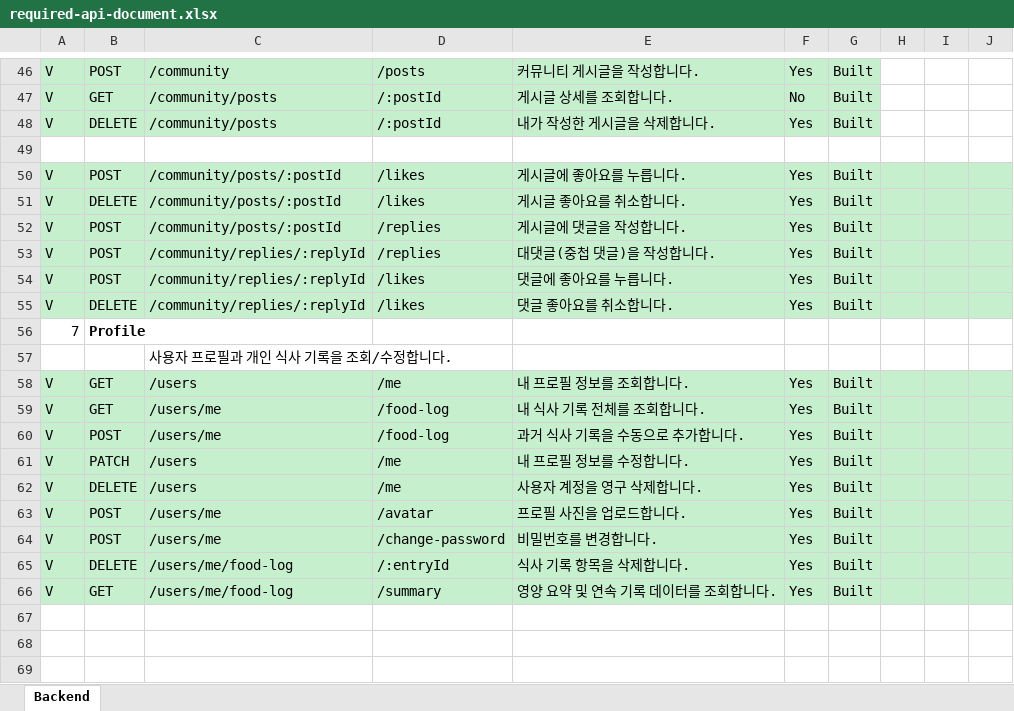
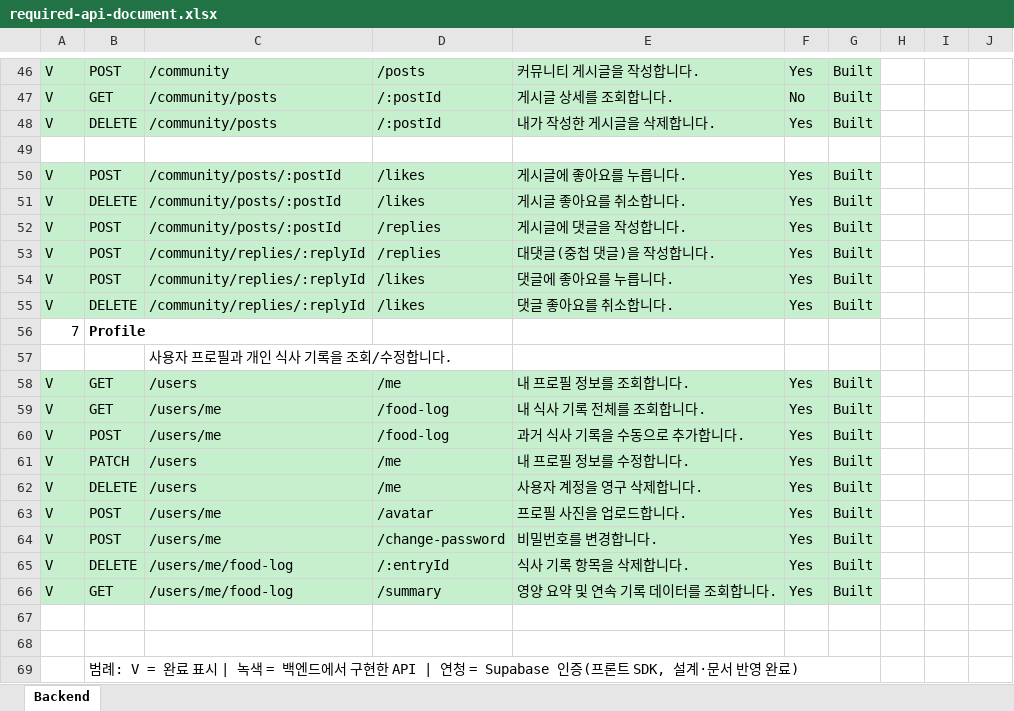
Before and after one commit to Tyrrnien81/WhatToEat-Backend, an Excel workbook: required-api-document.xlsx, sheet Backend, drawn as a sheet; only a part is shown, gaps mark what is left out; values as stored, in another font and other column widths than the file's, no borders; the diff covers the shown part only; the diff names each change by its address in the sheet, - before the commit and + after, or states it on an @@ line.

```diff
--- a/required-api-document.xlsx (sheet Backend)
+++ b/required-api-document.xlsx (sheet Backend)
-H50:J55 fill: #C6EFCE
+H50:J55 fill: none
-H58:J66 fill: #C6EFCE
+H58:J66 fill: none
+row 67: (empty)
+row 68: (empty)
+row 69:  | 범례: V = 완료 표시 | 녹색 = 백엔드에서 구현한 API | 연청 = Supabase 인증(프론트 SDK, 설계·문서 반영 완료)
```
Also changed, not shown: cell formats and row numbers in column A elsewhere in this sheet, 37 other files.
